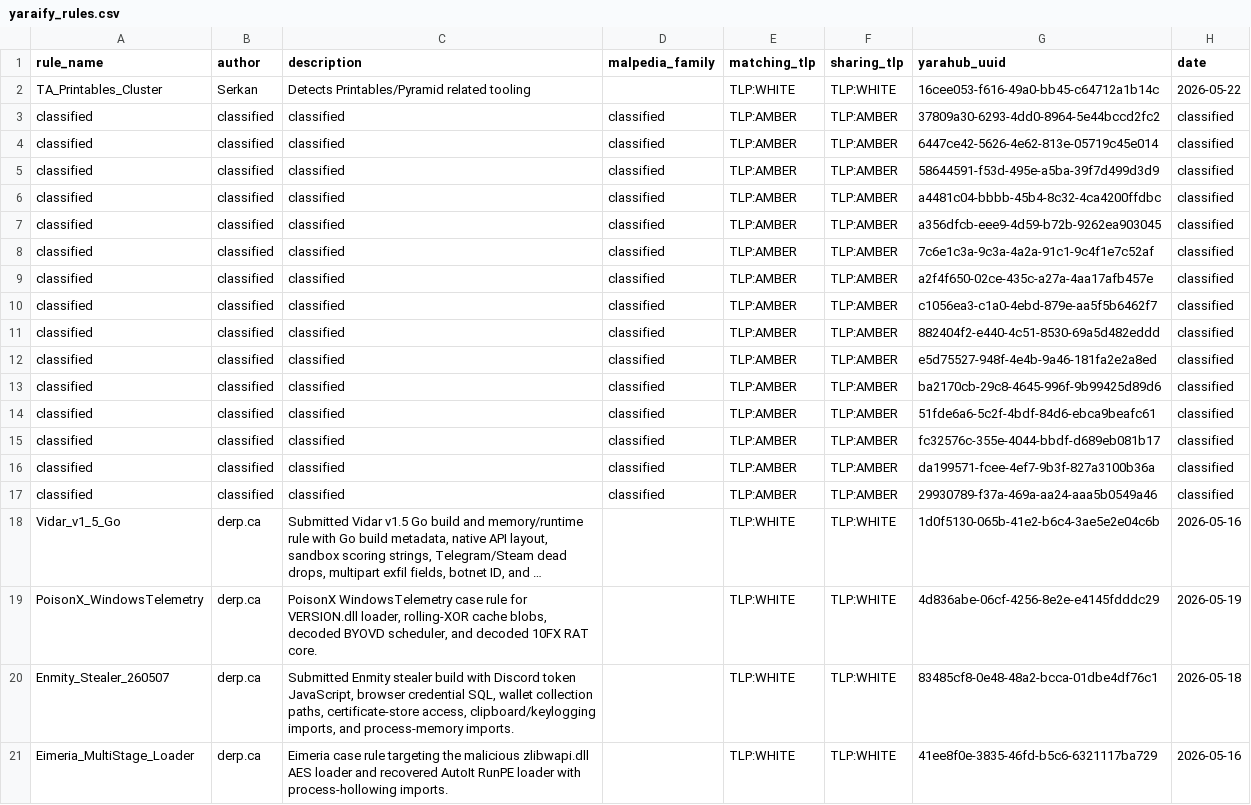
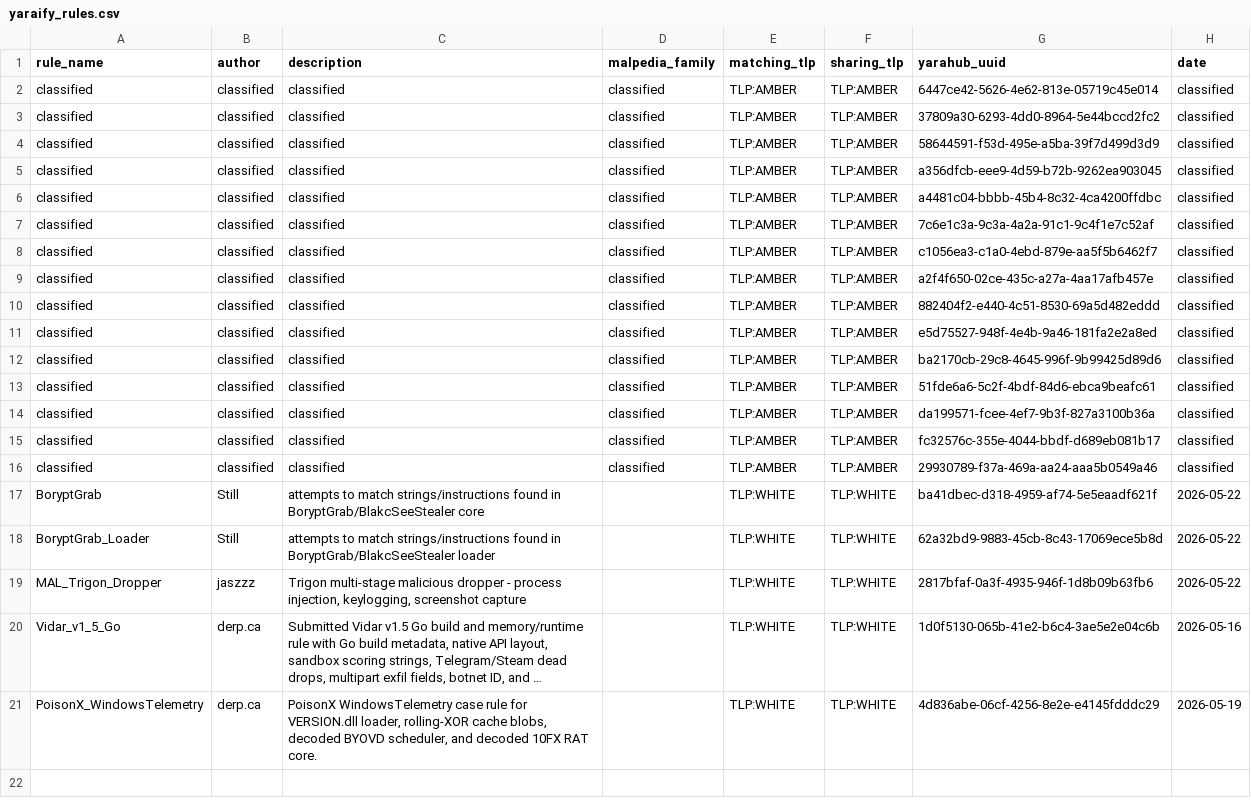
Before and after one commit to elchacal801/threat-intel-reference, a CSV file: data/raw/yaraify_rules.csv, drawn as a sheet; long unchanged cells end in …; removed rows and columns are numbered as before the commit, all else as after; the diff names each change by its address in the sheet, - before the commit and + after, or states it on an @@ line.

```diff
--- a/data/raw/yaraify_rules.csv
+++ b/data/raw/yaraify_rules.csv
-row 2: TA_Printables_Cluster | Serkan | Detects Printables/Pyramid related tooling |  | TLP:WHITE | TLP:WHITE | 16cee053-f616-49a0-bb45-c64712a1b14c | 2026-05-22
@@ row 4 moved to row 2: classified @@
@@ row 7 moved to row 5: classified @@
@@ row 10 moved to row 8: classified @@
@@ row 16 moved to row 14: classified @@
+row 17: BoryptGrab | Still | attempts to match strings/instructions found in BoryptGrab/BlakcSeeStealer core |  | TLP:WHITE | TLP:WHITE | ba41dbec-d318-4959-af74-5e5eaadf621f | 2026-05-22
+row 18: BoryptGrab_Loader | Still | attempts to match strings/instructions found in BoryptGrab/BlakcSeeStealer loader |  | TLP:WHITE | TLP:WHITE | 62a32bd9-9883-45cb-8c43-17069ece5b8d | 2026-05-22
+row 19: MAL_Trigon_Dropper | jaszzz | Trigon multi-stage malicious dropper - process injection, keylogging, screenshot capture |  | TLP:WHITE | TLP:WHITE | 2817bfaf-0a3f-4935-946f-1d8b09b63fb6 | 2026-05-22
-row 20: Enmity_Stealer_260507 | derp.ca | Submitted Enmity stealer build with Discord token JavaScript, browser credential SQL, wallet collection paths, certificate-store access, clipboard/keylogging imports, and process-memory imports. |  | TLP:WHITE | TLP:WHITE | 83485cf8-0e48-48a2-bcca-01dbe4df76c1 | 2026-05-18
-row 21: Eimeria_MultiStage_Loader | derp.ca | Eimeria case rule targeting the malicious zlibwapi.dll AES loader and recovered AutoIt RunPE loader with process-hollowing imports. |  | TLP:WHITE | TLP:WHITE | 41ee8f0e-3835-46fd-b5c6-6321117ba729 | 2026-05-16
```
Also changed, not shown: data/normalized/malware_families.csv, 11 other files.
